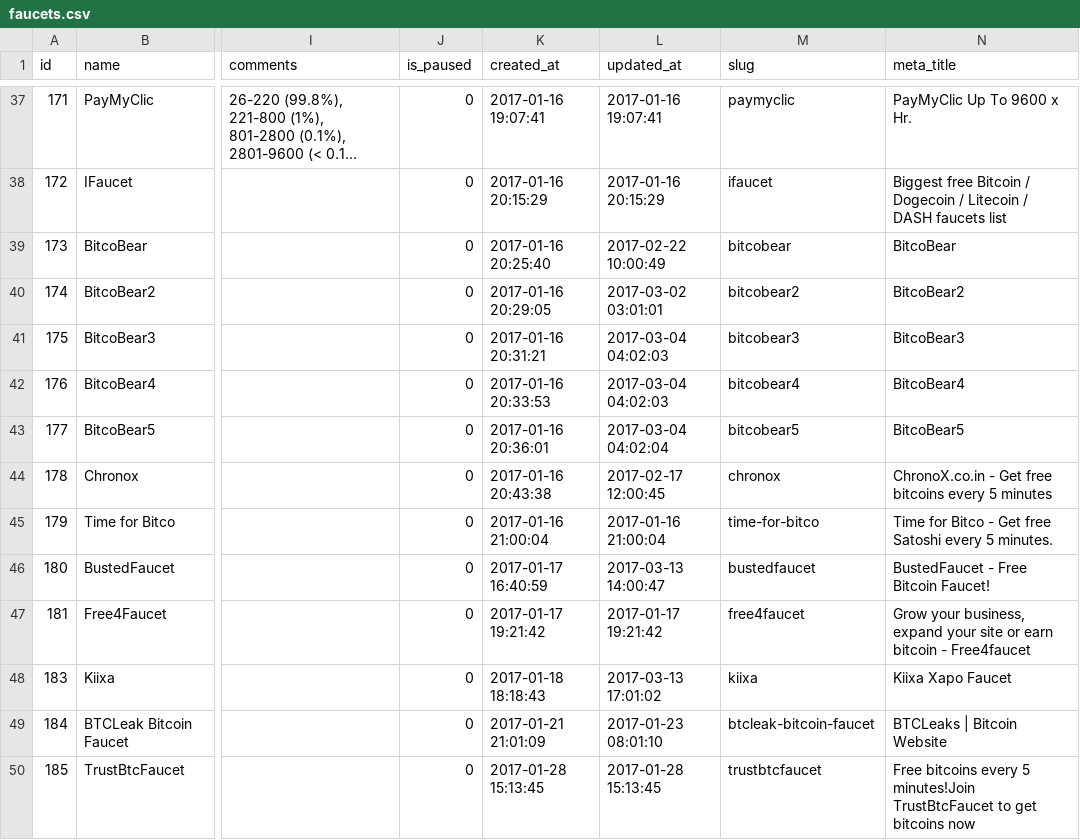
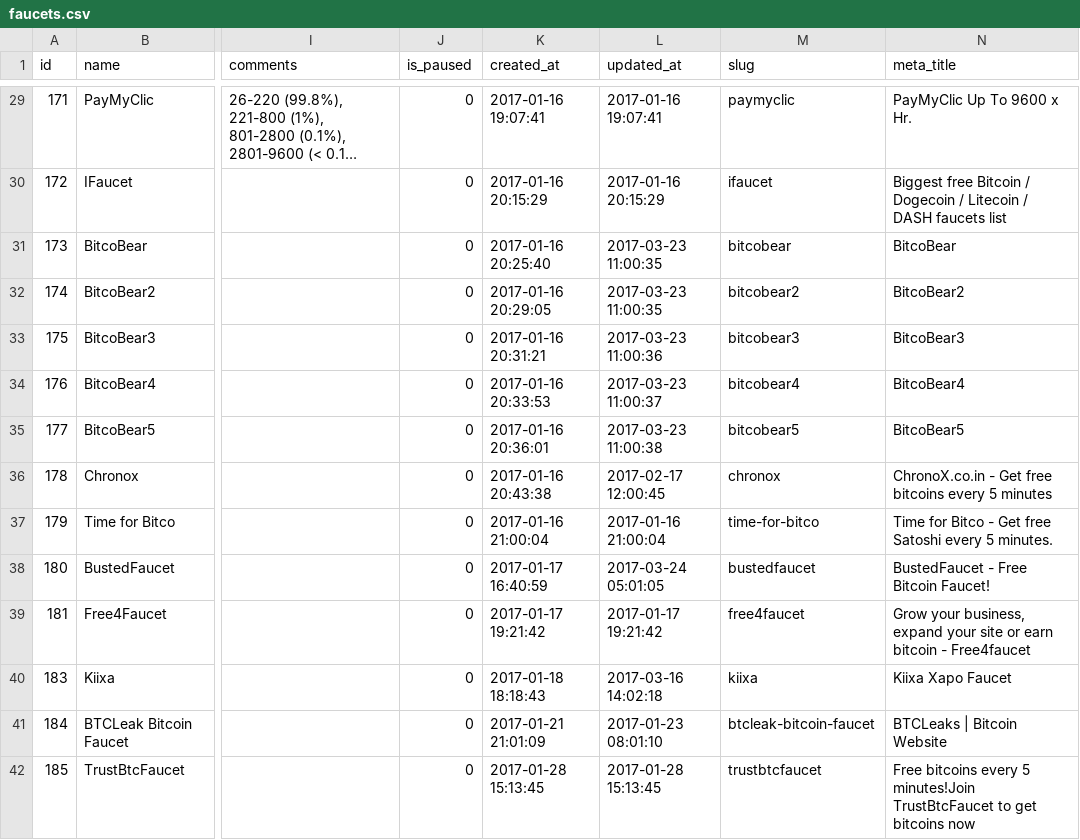
Before and after one commit to rattfieldnz/bitcoin-faucet-rotator, a CSV file: database/seeds/csv_files/faucets.csv, drawn as a sheet; only a part is shown, gaps mark what is left out; long unchanged cells end in …; addresses are those after the commit; the diff covers the shown part only; the diff names each change by its address in the sheet, - before the commit and + after, or states it on an @@ line.

```diff
--- a/database/seeds/csv_files/faucets.csv
+++ b/database/seeds/csv_files/faucets.csv
-L31 (updated_at): 2017-02-22 10:00:49
+L31 (updated_at): 2017-03-23 11:00:35
-L32 (updated_at): 2017-03-02 03:01:01
+L32 (updated_at): 2017-03-23 11:00:35
-L33 (updated_at): 2017-03-04 04:02:03
+L33 (updated_at): 2017-03-23 11:00:36
-L34 (updated_at): 2017-03-04 04:02:03
+L34 (updated_at): 2017-03-23 11:00:37
-L35 (updated_at): 2017-03-04 04:02:04
+L35 (updated_at): 2017-03-23 11:00:38
-L38 (updated_at): 2017-03-13 14:00:47
+L38 (updated_at): 2017-03-24 05:01:05
-L40 (updated_at): 2017-03-13 17:01:02
+L40 (updated_at): 2017-03-16 14:02:18
```
Also changed, not shown: 1 added row, 9 removed rows and 11 edited cells elsewhere in this file, database/seeds/csv_files/ad_block.csv, database/seeds/csv_files/faucets_payment_processors.csv, 15 other files.
